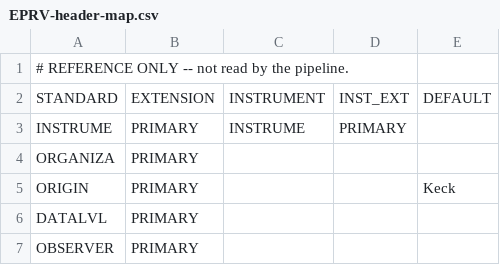
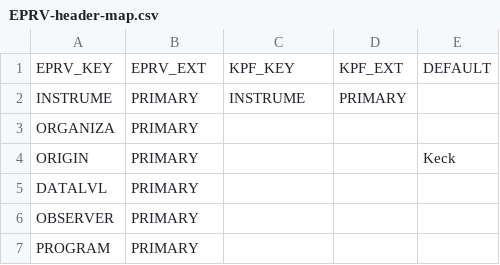
Before and after one commit to Keck-DataReductionPipelines/KPF-Pipeline, a CSV file: kpfpipe/data_models/config/EPRV-header-map.csv, drawn as a sheet; only a part is shown; the shorter side is filled out with more unchanged rows.

```diff
--- a/kpfpipe/data_models/config/EPRV-header-map.csv
+++ b/kpfpipe/data_models/config/EPRV-header-map.csv
@@ -1,3 +1,2 @@
-# REFERENCE ONLY -- not read by the pipeline.,,,,
-STANDARD,EXTENSION,INSTRUMENT,INST_EXT,DEFAULT
+EPRV_KEY,EPRV_EXT,KPF_KEY,KPF_EXT,DEFAULT
 INSTRUME,PRIMARY,INSTRUME,PRIMARY,
```
